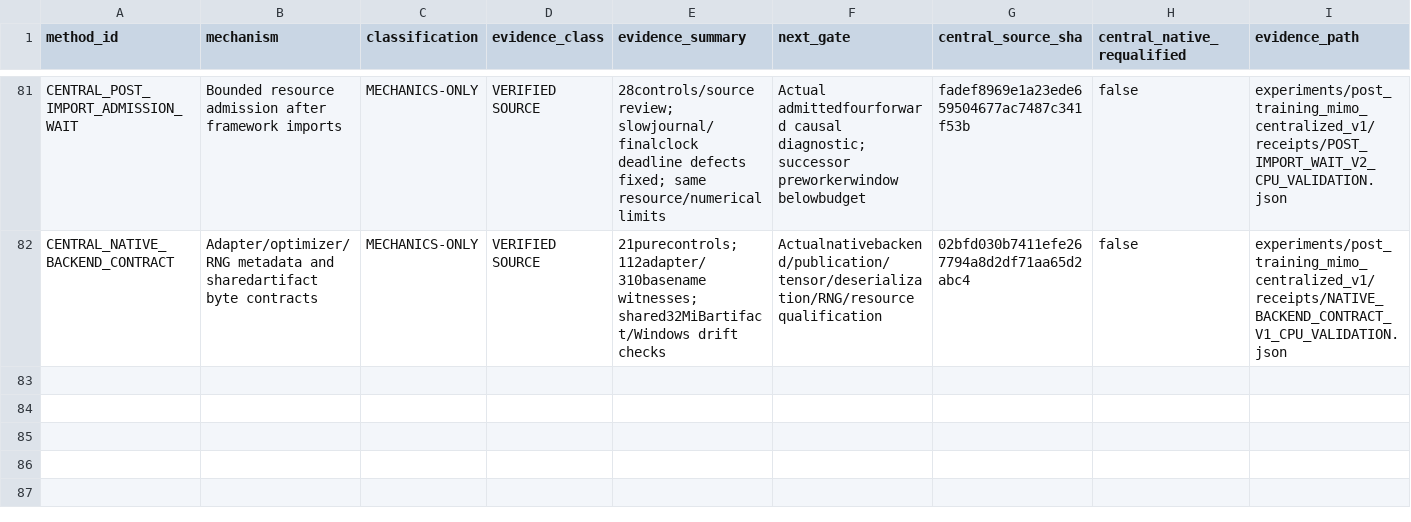
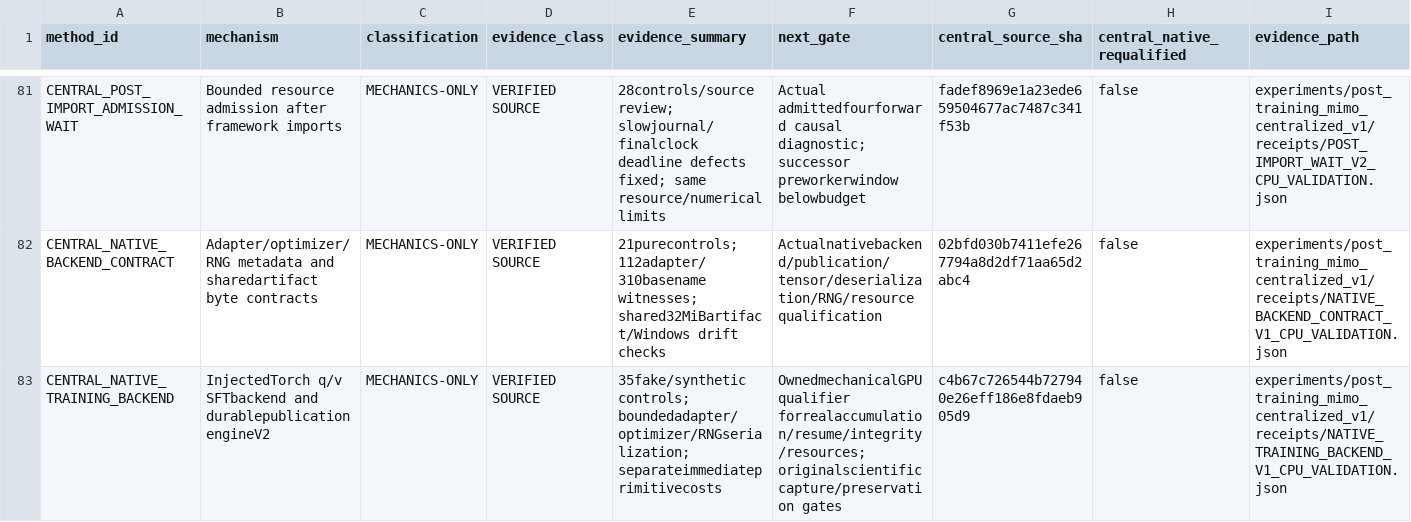
Before and after one commit to LUNCY579/Compact-LLM, a CSV file: experiments/post_training_mimo_centralized_v1/METHOD_STATUS_MATRIX.csv, drawn as a sheet; only a part is shown, gaps mark what is left out; rows hold the shown columns only; the diff names each change by its address in the sheet, - before the commit and + after, or states it on an @@ line.

Commit message:
docs(mimo): record native backend qualification gaps

```diff
--- a/experiments/post_training_mimo_centralized_v1/METHOD_STATUS_MATRIX.csv
+++ b/experiments/post_training_mimo_centralized_v1/METHOD_STATUS_MATRIX.csv
+row 83: CENTRAL_NATIVE_TRAINING_BACKEND | InjectedTorch q/v SFTbackend and durablepublication engineV2 | MECHANICS-ONLY | VERIFIED SOURCE | 35fake/synthetic controls; boundedadapter/optimizer/RNGserialization; separateimmediateprimitivecosts | OwnedmechanicalGPUqualifier forrealaccumulation/resume/integrity/resources; originalscientificcapture/preservation gates | c4b67c726544b727940e26eff186e8fdaeb905d9 | false | experiments/post_training_mimo_centralized_v1/receipts/NATIVE_TRAINING_BACKEND_V1_CPU_VALIDATION.json
```
Also changed, not shown: experiments/post_training_mimo_centralized_v1/RESOURCE_LEDGER.csv, experiments/post_training_mimo_centralized_v1/RESULTS_MATRIX.csv, 9 other files.
